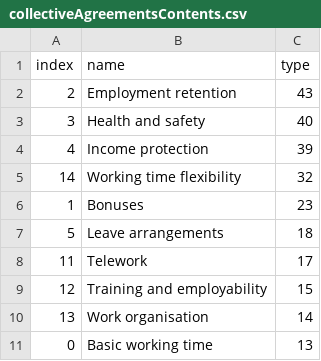
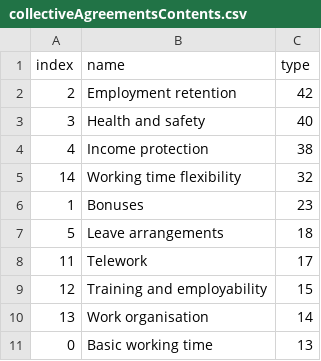
Before and after one commit to eurofound/static, a CSV file: covid19db/datawrapper/collectiveAgreementsContents.csv, drawn as a sheet.

```diff
--- a/covid19db/datawrapper/collectiveAgreementsContents.csv
+++ b/covid19db/datawrapper/collectiveAgreementsContents.csv
@@ -1,5 +1,5 @@
 index,name,type
-2,Employment retention,43
+2,Employment retention,42
 3,Health and safety,40
-4,Income protection,39
+4,Income protection,38
 14,Working time flexibility,32
```
Also changed, not shown: covid19db/datawrapper/catandSocialRole.csv, covid19db/datawrapper/categories.csv, 21 other files.
